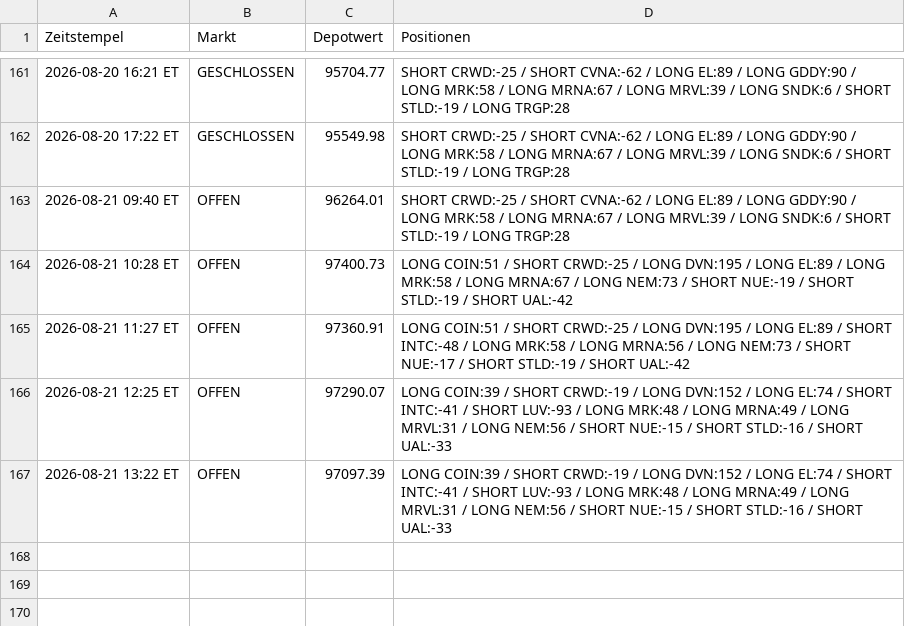
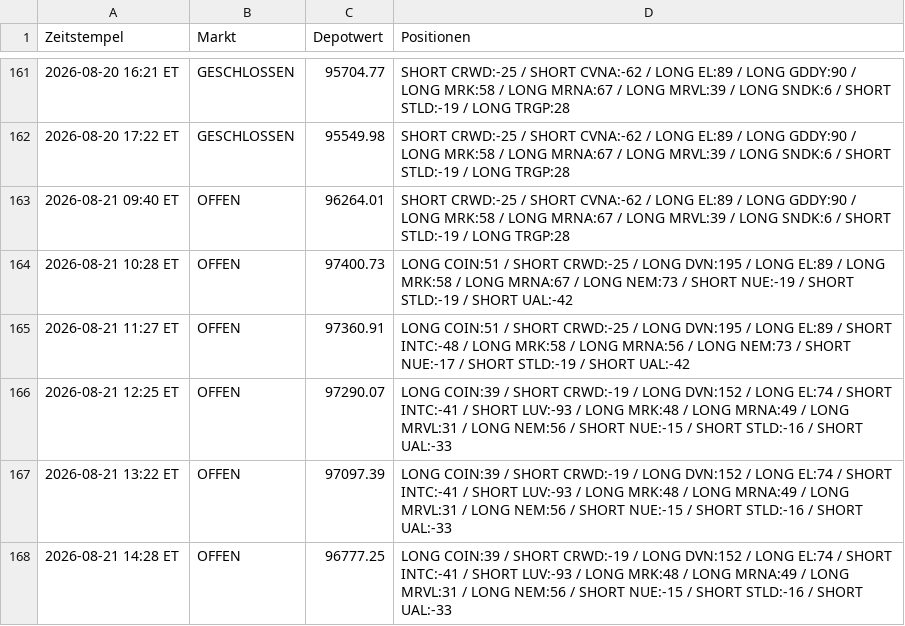
Before and after one commit to PatrickGerisch/NewsBot, a CSV file: news_bot_alpaca_runs.csv, drawn as a sheet; only a part is shown, gaps mark what is left out.

```diff
--- a/news_bot_alpaca_runs.csv
+++ b/news_bot_alpaca_runs.csv
@@ -167 +167,2 @@ Zeitstempel,Markt,Depotwert,Positionen
 2026-08-21 13:22 ET,OFFEN,97097.39,LONG COIN:39 / SHORT CRWD:-19 / LONG DVN:152 / LONG EL:74 / SHORT INTC:-41 / SHORT LUV:-93 / LONG MRK:48 / LONG MRNA:49 / LONG MRVL:31 / LONG NEM:56 / SHORT NUE:-15 / SHORT STLD:-16 / SHORT UAL:-33
+2026-08-21 14:28 ET,OFFEN,96777.25,LONG COIN:39 / SHORT CRWD:-19 / LONG DVN:152 / LONG EL:74 / SHORT INTC:-41 / SHORT LUV:-93 / LONG MRK:48 / LONG MRNA:49 / LONG MRVL:31 / LONG NEM:56 / SHORT NUE:-15 / SHORT STLD:-16 / SHORT UAL:-33
```
Also changed, not shown: arena_history.csv, news_bot_features.csv, 14 other files.
